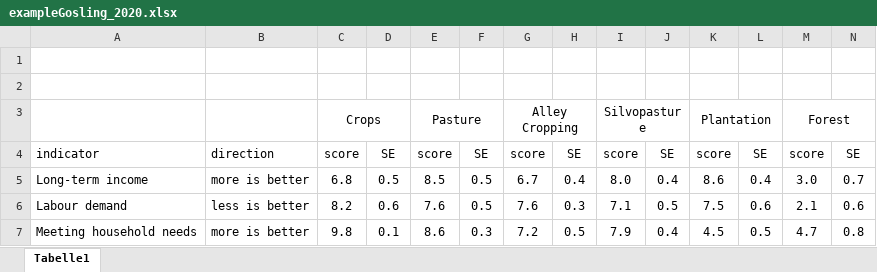
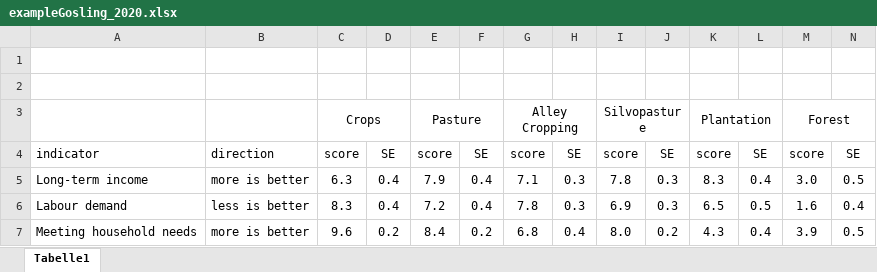
Before and after one commit to Forest-Economics-Goettingen/optimLanduse, an Excel workbook: inst/extdata/exampleGosling_2020.xlsx, sheet Tabelle1, drawn as a sheet; only a part is shown; values as stored, in another font and other column widths than the file's, no borders; the diff covers the shown part only; the diff names each change by its address in the sheet, - before the commit and + after, or states it on an @@ line.

Commit message:
Update Liz example data

```diff
--- a/inst/extdata/exampleGosling_2020.xlsx (sheet Tabelle1)
+++ b/inst/extdata/exampleGosling_2020.xlsx (sheet Tabelle1)
-C5: 6.8
+C5: 6.3
-D5: 0.5
+D5: 0.4
-E5: 8.5
+E5: 7.9
-F5:F6: 0.5
+F5:F6: 0.4
-G5: 6.7
+G5: 7.1
-H5: 0.4
+H5: 0.3
-I5: 8.0
+I5: 7.8
-J5: 0.4
+J5: 0.3
-K5: 8.6
+K5: 8.3
-N5: 0.7
+N5: 0.5
-C6: 8.2
+C6: 8.3
-D6: 0.6
+D6: 0.4
-E6: 7.6
+E6: 7.2
-G6: 7.6
+G6: 7.8
-I6: 7.1
+I6: 6.9
-J6: 0.5
+J6: 0.3
-K6: 7.5
+K6: 6.5
-L6: 0.6
+L6: 0.5
-M6: 2.1
+M6: 1.6
-N6: 0.6
+N6: 0.4
-C7: 9.8
+C7: 9.6
-D7: 0.1
+D7: 0.2
-E7: 8.6
+E7: 8.4
-F7: 0.3
+F7: 0.2
-G7: 7.2
+G7: 6.8
-H7: 0.5
+H7: 0.4
-I7: 7.9
+I7: 8.0
-J7: 0.4
+J7: 0.2
-K7: 4.5
+K7: 4.3
-L7: 0.5
+L7: 0.4
-M7: 4.7
+M7: 3.9
-N7: 0.8
+N7: 0.5
```
Also changed, not shown: 72 edited cells elsewhere in this sheet.
